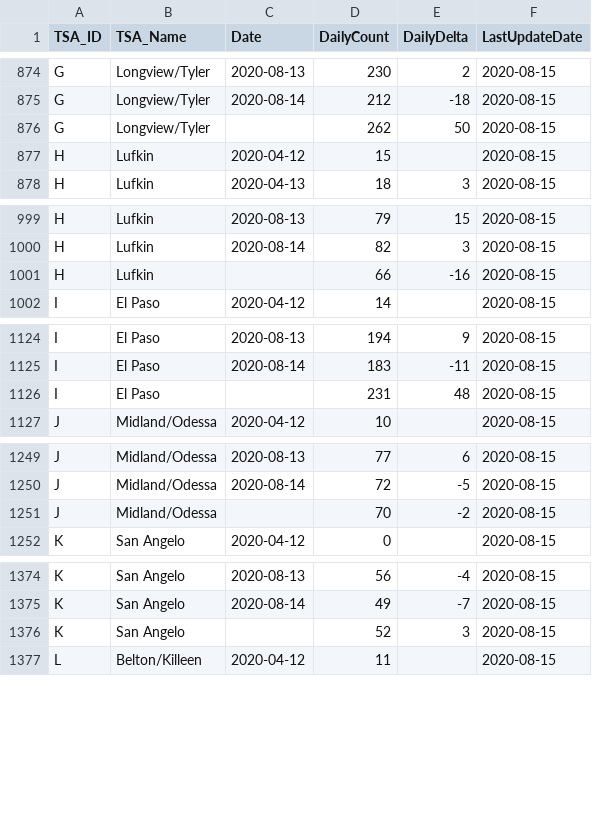
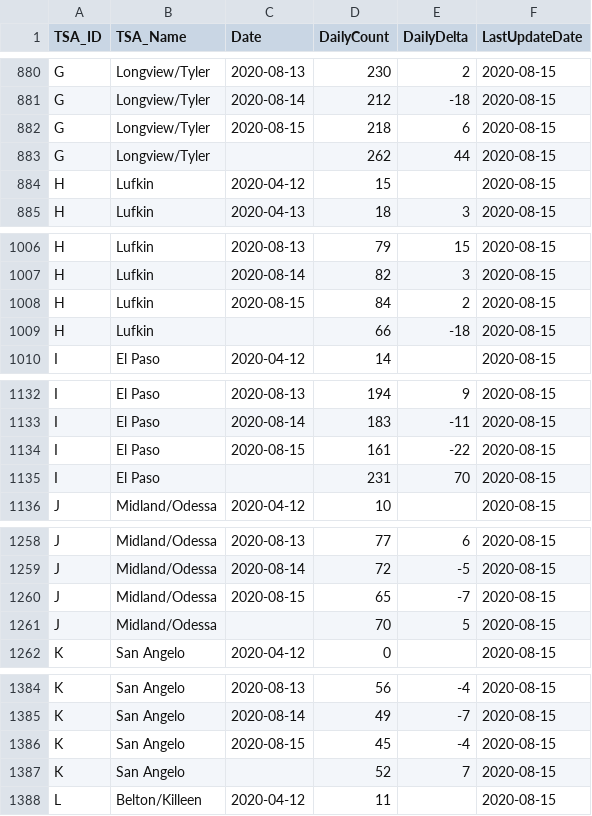
Before and after one commit to nikolkj/Texas-Covid, a CSV file: daily-county-data/Texas-County-Hospitalizations.csv, drawn as a sheet; only a part is shown, gaps mark what is left out; the diff covers the shown part only.

```diff
--- a/daily-county-data/Texas-County-Hospitalizations.csv
+++ b/daily-county-data/Texas-County-Hospitalizations.csv
@@ -875,3 +881,4 @@ G,Longview/Tyler,2020-08-13,230,2,2020-08-15
 G,Longview/Tyler,2020-08-14,212,-18,2020-08-15
-G,Longview/Tyler,,262,50,2020-08-15
+G,Longview/Tyler,2020-08-15,218,6,2020-08-15
+G,Longview/Tyler,,262,44,2020-08-15
 H,Lufkin,2020-04-12,15,,2020-08-15
@@ -1000,3 +1007,4 @@ H,Lufkin,2020-08-13,79,15,2020-08-15
 H,Lufkin,2020-08-14,82,3,2020-08-15
-H,Lufkin,,66,-16,2020-08-15
+H,Lufkin,2020-08-15,84,2,2020-08-15
+H,Lufkin,,66,-18,2020-08-15
 I,El Paso,2020-04-12,14,,2020-08-15
@@ -1125,3 +1133,4 @@ I,El Paso,2020-08-13,194,9,2020-08-15
 I,El Paso,2020-08-14,183,-11,2020-08-15
-I,El Paso,,231,48,2020-08-15
+I,El Paso,2020-08-15,161,-22,2020-08-15
+I,El Paso,,231,70,2020-08-15
 J,Midland/Odessa,2020-04-12,10,,2020-08-15
@@ -1250,3 +1259,4 @@ J,Midland/Odessa,2020-08-13,77,6,2020-08-15
 J,Midland/Odessa,2020-08-14,72,-5,2020-08-15
-J,Midland/Odessa,,70,-2,2020-08-15
+J,Midland/Odessa,2020-08-15,65,-7,2020-08-15
+J,Midland/Odessa,,70,5,2020-08-15
 K,San Angelo,2020-04-12,0,,2020-08-15
@@ -1375,3 +1385,4 @@ K,San Angelo,2020-08-13,56,-4,2020-08-15
 K,San Angelo,2020-08-14,49,-7,2020-08-15
-K,San Angelo,,52,3,2020-08-15
+K,San Angelo,2020-08-15,45,-4,2020-08-15
+K,San Angelo,,52,7,2020-08-15
 L,Belton/Killeen,2020-04-12,11,,2020-08-15
```
Also changed, not shown: 17 added rows and 16 edited cells elsewhere in this file, daily-county-data/Texas-County-HospitalCapacity.csv, daily-county-data/Texas-County-TSA.csv, 4 other files.
